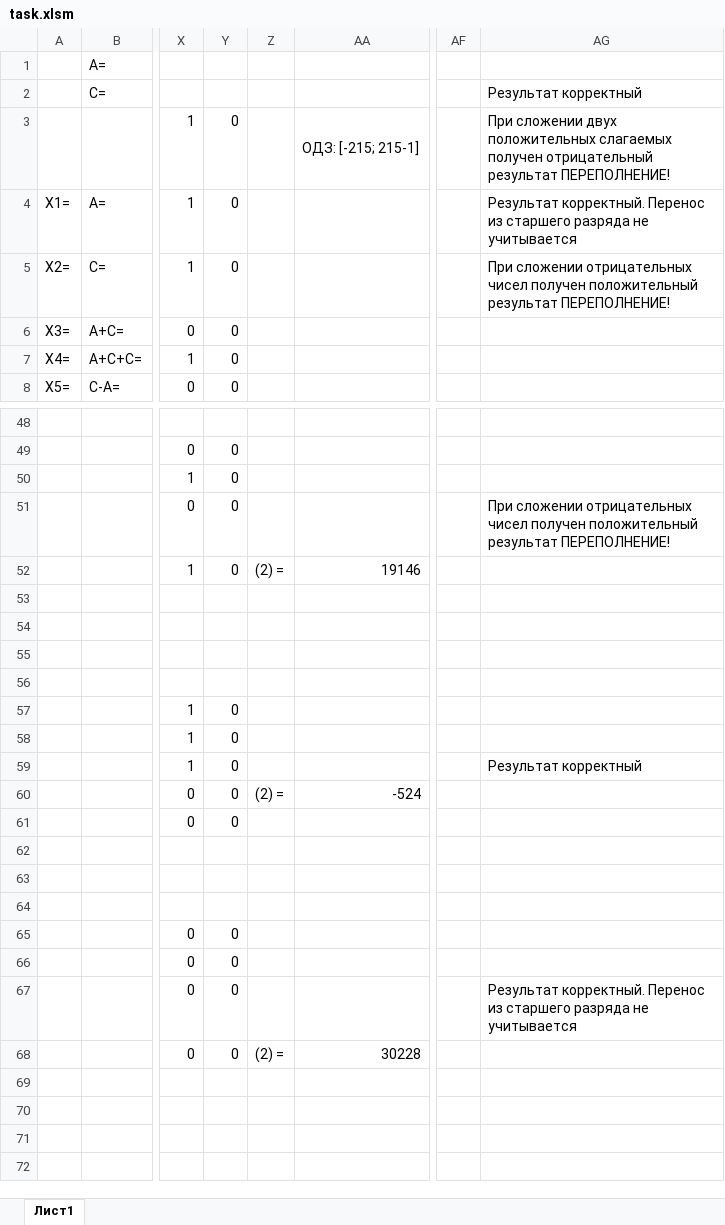
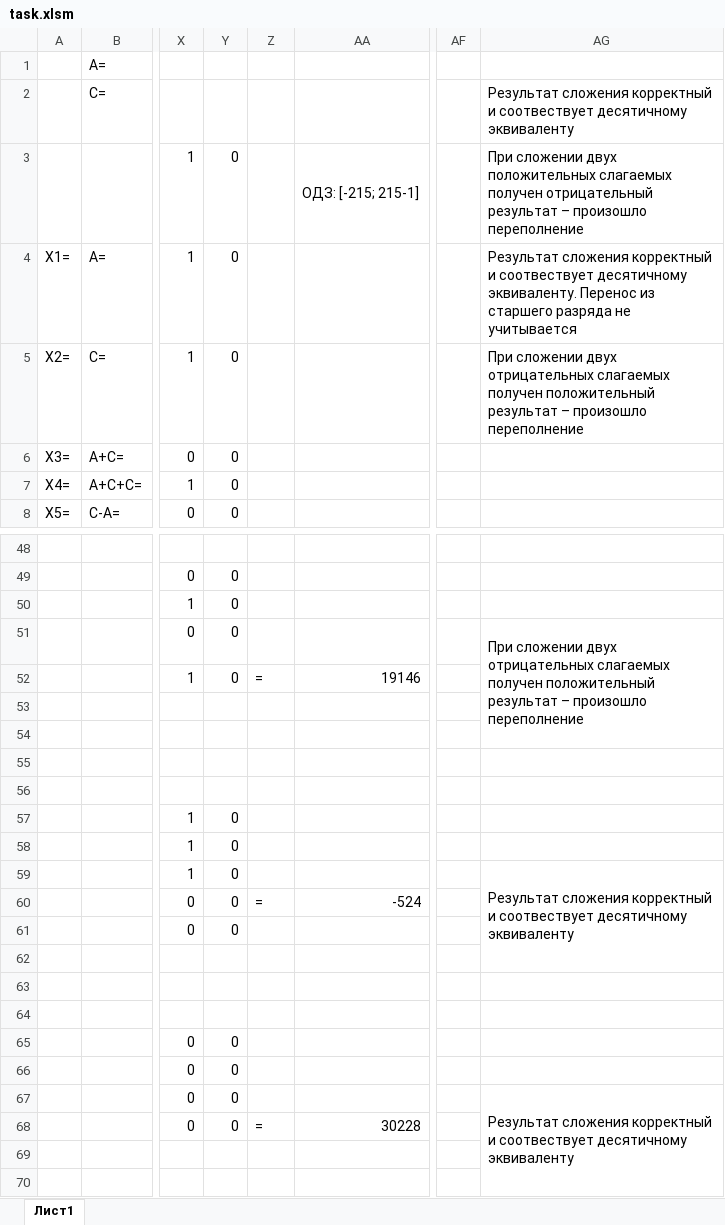
Before and after one commit to DaniilRen/ITMO-labs, an Excel workbook: Informatics/Lab5/task.xlsm, sheet Лист1, drawn as a sheet; only a part is shown, gaps mark what is left out; values as stored, in another font and other column widths than the file's, no cell formats; conditional formats not drawn; the diff covers the shown part only; the diff names each change by its address in the sheet, - before the commit and + after, or states it on an @@ line.

```diff
--- a/Informatics/Lab5/task.xlsm (sheet Лист1)
+++ b/Informatics/Lab5/task.xlsm (sheet Лист1)
-AG2: Результат корректный
+AG2: Результат сложения корректный и соотвествует десятичному эквиваленту
-AG3: …отрицательный результат ПЕРЕПОЛНЕНИЕ!
+AG3: …отрицательный результат – произошло переполнение
-AG4: Результат корректный. Перенос из…
+AG4: Результат сложения корректный и соотвествует десятичному эквиваленту. Перенос из…
-AG5: При сложении отрицательных чисел получен положительный результат ПЕРЕПОЛНЕНИЕ!
+AG5: При сложении двух отрицательных слагаемых получен положительный результат – произошло переполнение
-AG51: При сложении отрицательных чисел получен положительный результат ПЕРЕПОЛНЕНИЕ!
+AG51: При сложении двух отрицательных слагаемых получен положительный результат – произошло переполнение
+AG51:AG54 merged
-Z52: (2) =
+Z52: =
-AG59: Результат корректный
+AG59: Результат сложения корректный и соотвествует десятичному эквиваленту
+AG59:AG62 merged
-Z60: (2) =
+Z60: =
-AG67: Результат корректный. Перенос из старшего разряда не учитывается
+AG67: Результат сложения корректный и соотвествует десятичному эквиваленту
+AG67:AG70 merged
-Z68: (2) =
+Z68: =
```
Also changed, not shown: 8 edited cells and merged cells elsewhere in this sheet, cell formats, formulas that keep their value, 54 other files.
